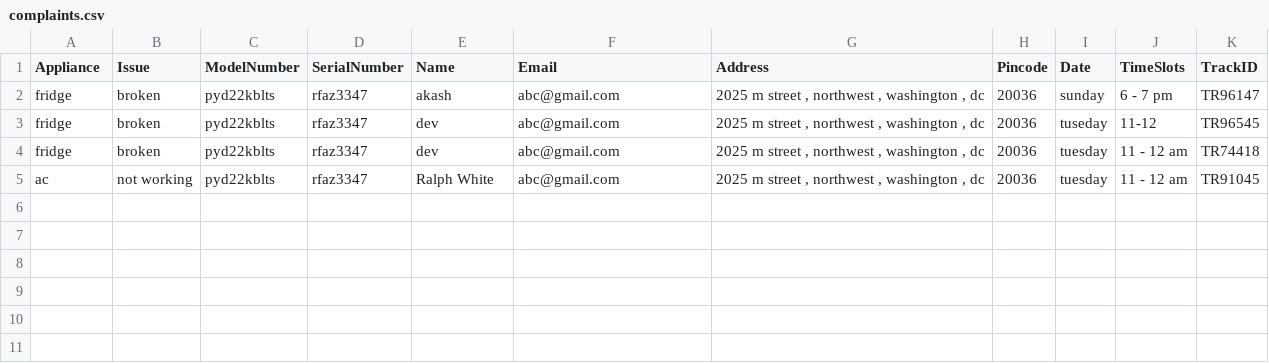
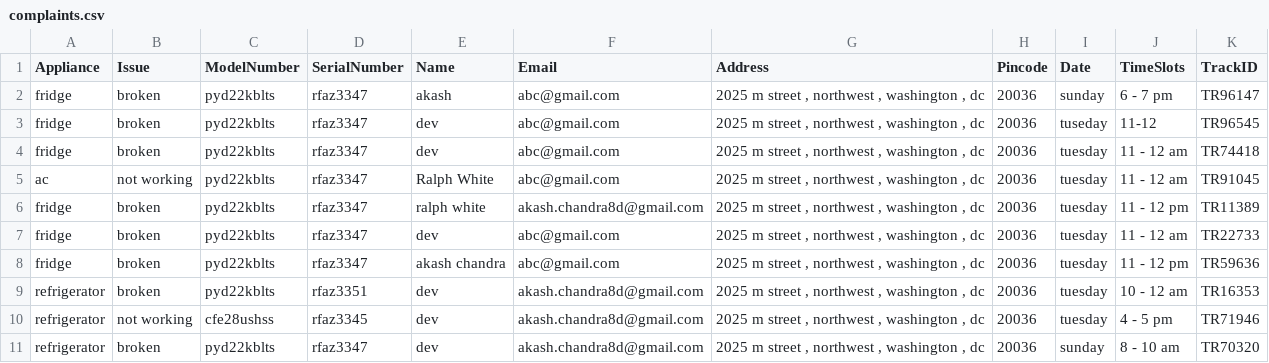
Before and after one commit to halloTheCoder/service-bot, a CSV file: complaints.csv, drawn as a sheet; the diff names each change by its address in the sheet, - before the commit and + after, or states it on an @@ line.

```diff
--- a/complaints.csv
+++ b/complaints.csv
+row 6: fridge | broken | pyd22kblts | rfaz3347 | ralph white | akash.chandra8d@gmail.com | 2025 m street , northwest , washington , dc | 20036 | tuesday | 11 - 12 pm | TR11389
+row 7: fridge | broken | pyd22kblts | rfaz3347 | dev | abc@gmail.com | 2025 m street , northwest , washington , dc | 20036 | tuesday | 11 - 12 am | TR22733
+row 8: fridge | broken | pyd22kblts | rfaz3347 | akash chandra | abc@gmail.com | 2025 m street , northwest , washington , dc | 20036 | tuesday | 11 - 12 pm | TR59636
+row 9: refrigerator | broken | pyd22kblts | rfaz3351 | dev | akash.chandra8d@gmail.com | 2025 m street , northwest , washington , dc | 20036 | tuesday | 10 - 12 am | TR16353
+row 10: refrigerator | not working | cfe28ushss | rfaz3345 | dev | akash.chandra8d@gmail.com | 2025 m street , northwest , washington , dc | 20036 | tuesday | 4 - 5 pm | TR71946
+row 11: refrigerator | broken | pyd22kblts | rfaz3347 | dev | akash.chandra8d@gmail.com | 2025 m street , northwest , washington , dc | 20036 | sunday | 8 - 10 am | TR70320
```
Also changed, not shown: 13 other files.
